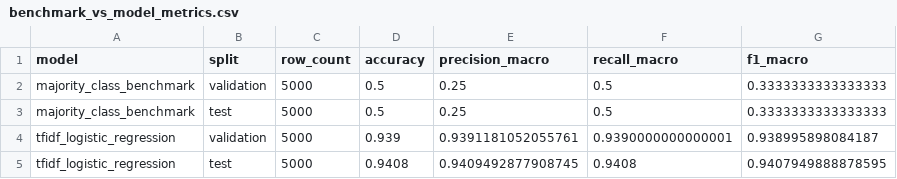
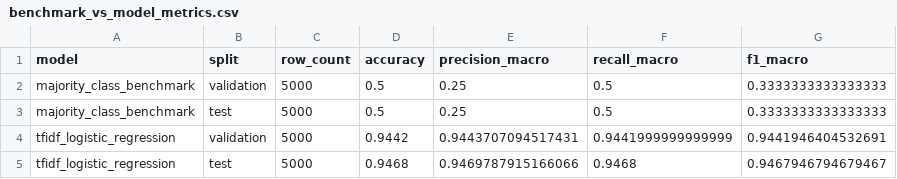
Before and after one commit to marwahfaraj/yelp-sentiment-mlops-pipeline, a CSV file: reports/benchmark_vs_model_metrics.csv, drawn as a sheet.

```diff
--- a/reports/benchmark_vs_model_metrics.csv
+++ b/reports/benchmark_vs_model_metrics.csv
@@ -3,3 +3,3 @@ majority_class_benchmark,validation,5000,0.5,0.25,0.5,0.3333333333333333
 majority_class_benchmark,test,5000,0.5,0.25,0.5,0.3333333333333333
-tfidf_logistic_regression,validation,5000,0.939,0.9391181052055761,0.9390000000000001,0.938995898084187
-tfidf_logistic_regression,test,5000,0.9408,0.9409492877908745,0.9408,0.9407949888878595
+tfidf_logistic_regression,validation,5000,0.9442,0.9443707094517431,0.9441999999999999,0.9441946404532691
+tfidf_logistic_regression,test,5000,0.9468,0.9469787915166066,0.9468,0.9467946794679467
```
Also changed, not shown: reports/bias_monitoring_metrics.csv, reports/data_monitoring_metrics.csv, 29 other files.
